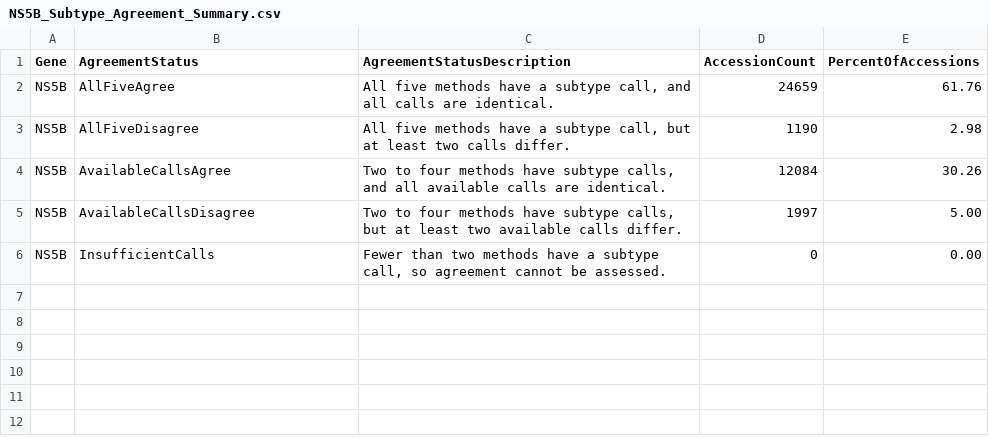
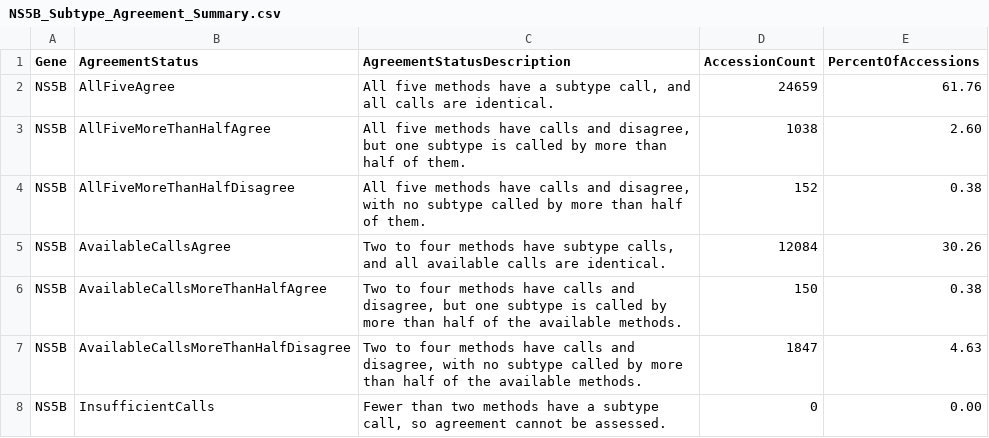
Before and after one commit to hivdb/HCV-GenBank-Skills, a CSV file: HCVData/subtyping-comparison/11-report-subtype-agreement/NS5B_Subtype_Agreement_Summary.csv, drawn as a sheet.

Commit message:
Add subtype agreement report workbooks

```diff
--- a/HCVData/subtyping-comparison/11-report-subtype-agreement/NS5B_Subtype_Agreement_Summary.csv
+++ b/HCVData/subtyping-comparison/11-report-subtype-agreement/NS5B_Subtype_Agreement_Summary.csv
@@ -2,5 +2,7 @@ Gene,AgreementStatus,AgreementStatusDescription,AccessionCount,PercentOfAccessio
 NS5B,AllFiveAgree,"All five methods have a subtype call, and all calls are identical.",24659,61.76
-NS5B,AllFiveDisagree,"All five methods have a subtype call, but at least two calls differ.",1190,2.98
+NS5B,AllFiveMoreThanHalfAgree,"All five methods have calls and disagree, but one subtype is called by more than half of them.",1038,2.60
+NS5B,AllFiveMoreThanHalfDisagree,"All five methods have calls and disagree, with no subtype called by more than half of them.",152,0.38
 NS5B,AvailableCallsAgree,"Two to four methods have subtype calls, and all available calls are identical.",12084,30.26
-NS5B,AvailableCallsDisagree,"Two to four methods have subtype calls, but at least two available calls differ.",1997,5.00
+NS5B,AvailableCallsMoreThanHalfAgree,"Two to four methods have calls and disagree, but one subtype is called by more than half of the available methods.",150,0.38
+NS5B,AvailableCallsMoreThanHalfDisagree,"Two to four methods have calls and disagree, with no subtype called by more than half of the available methods.",1847,4.63
 NS5B,InsufficientCalls,"Fewer than two methods have a subtype call, so agreement cannot be assessed.",0,0.00
```
Also changed, not shown: HCVData/subtyping-comparison-all-ras/10-report-genotype-agreement/NS5A_Genotype_Agreement_Summary.csv, HCVData/subtyping-comparison-all-ras/10-report-genotype-agreement/NS5B_Genotype_Agreement_Summary.csv, 37 other files.
